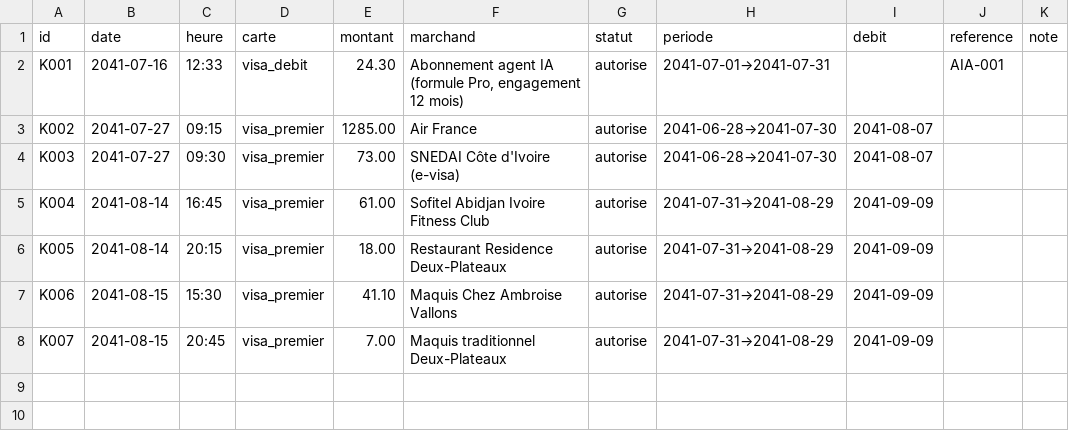
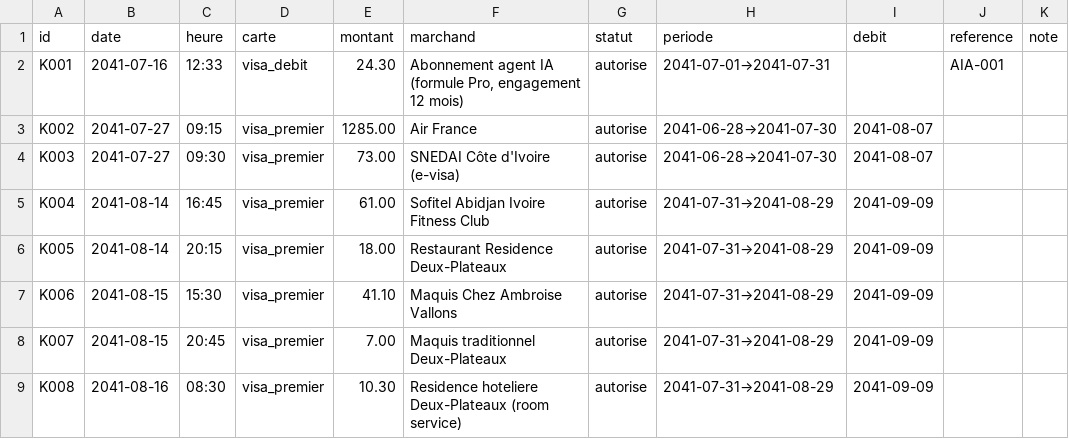
Before and after one commit to ossimiossimiwilliam10-cyber/simulation-william, a CSV file: etat/cartes-operations.csv, drawn as a sheet; the diff names each change by its address in the sheet, - before the commit and + after, or states it on an @@ line.

```diff
--- a/etat/cartes-operations.csv
+++ b/etat/cartes-operations.csv
+row 9: K008 | 2041-08-16 | 08:30 | visa_premier | 10.30 | Residence hoteliere Deux-Plateaux (room service) | autorise | 2041-07-31→2041-08-29 | 2041-09-09
```
Also changed, not shown: donnees/prix.csv, etat/corps.csv, 13 other files.
